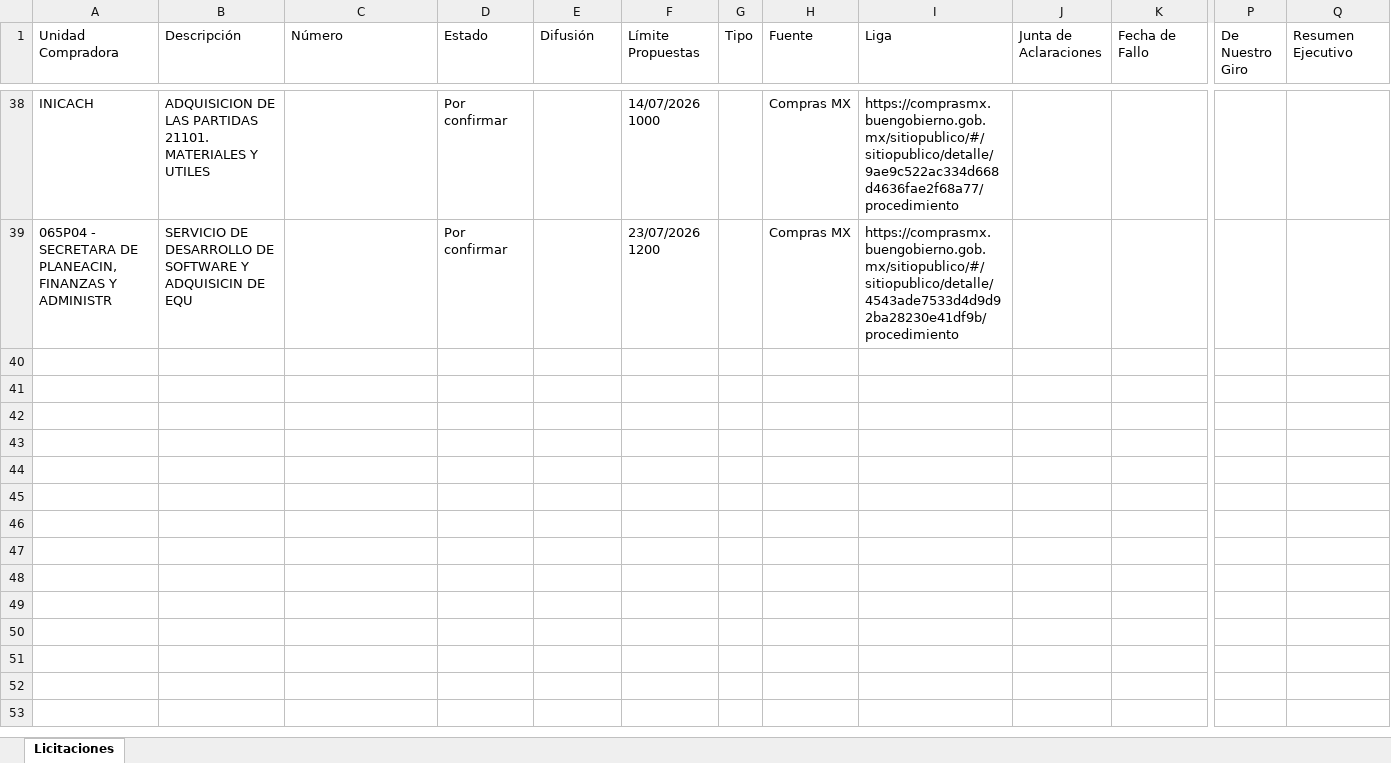
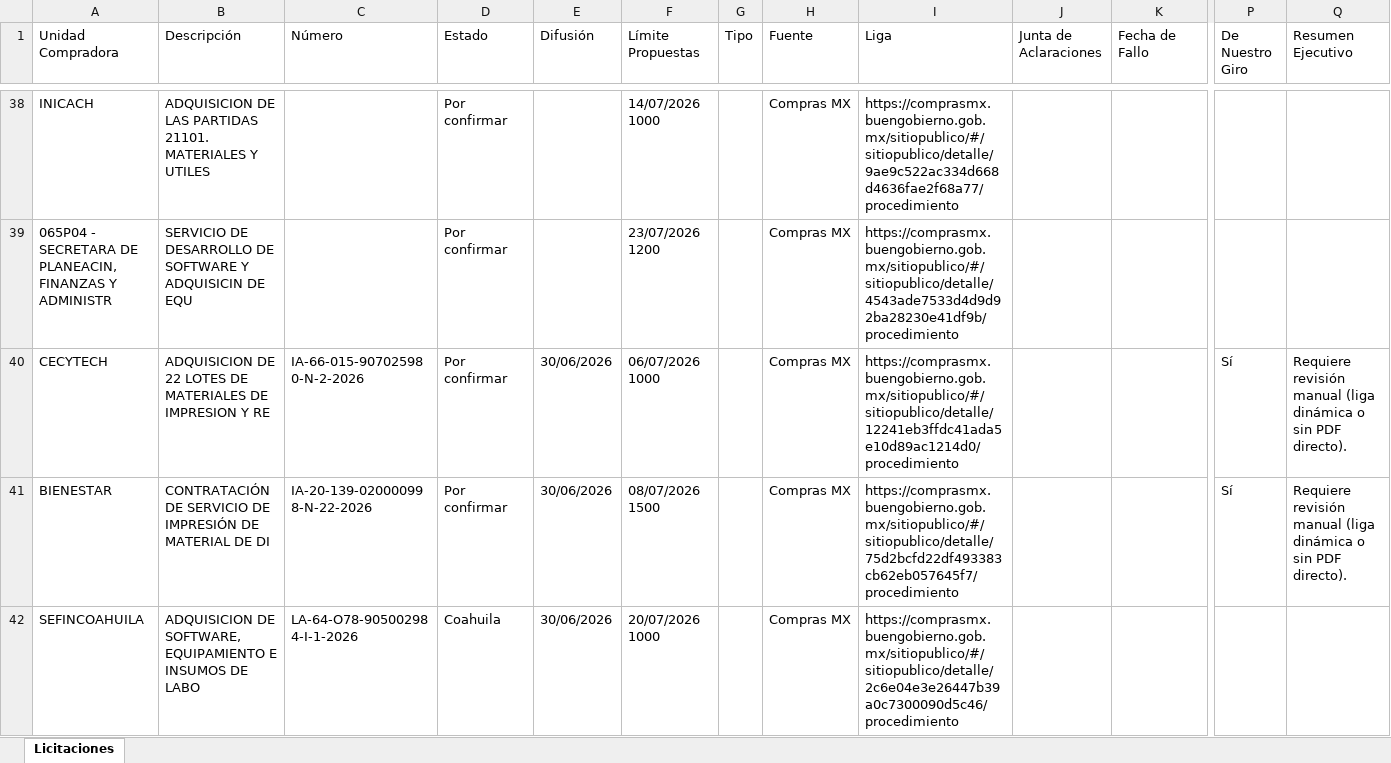
Before and after one commit to ubaldoroberto18-gif/monitor-amazon-sidigital, an Excel workbook: Licitaciones.xlsx, sheet Licitaciones, drawn as a sheet; only a part is shown, gaps mark what is left out; values as stored, in another font and other column widths than the file's, no borders; rows hold the shown columns only; the diff covers the shown part only; the diff names each change by its address in the sheet, - before the commit and + after, or states it on an @@ line.

```diff
--- a/Licitaciones.xlsx (sheet Licitaciones)
+++ b/Licitaciones.xlsx (sheet Licitaciones)
+row 40: CECYTECH | ADQUISICION DE 22 LOTES DE MATERIALES DE IMPRESION Y RE | IA-66-015-907025980-N-2-2026 | Por confirmar | 30/06/2026 | 06/07/2026 1000 |  | Compras MX | https://comprasmx.buengobierno.gob.mx/sitiopublico/#/sitiopublico/detalle/12241eb3ffdc41ada5e10d89ac1214d0/procedimiento |  |  | Sí | Requiere revisión manual (liga dinámica o sin PDF directo).
+row 41: BIENESTAR | CONTRATACIÓN DE SERVICIO DE IMPRESIÓN DE MATERIAL DE DI | IA-20-139-020000998-N-22-2026 | Por confirmar | 30/06/2026 | 08/07/2026 1500 |  | Compras MX | https://comprasmx.buengobierno.gob.mx/sitiopublico/#/sitiopublico/detalle/75d2bcfd22df493383cb62eb057645f7/procedimiento |  |  | Sí | Requiere revisión manual (liga dinámica o sin PDF directo).
+row 42: SEFINCOAHUILA | ADQUISICION DE SOFTWARE, EQUIPAMIENTO E INSUMOS DE LABO | LA-64-O78-905002984-I-1-2026 | Coahuila | 30/06/2026 | 20/07/2026 1000 |  | Compras MX | https://comprasmx.buengobierno.gob.mx/sitiopublico/#/sitiopublico/detalle/2c6e04e3e26447b39a0c7300090d5c46/procedimiento
```
Also changed, not shown: 9 added rows elsewhere in this sheet.
